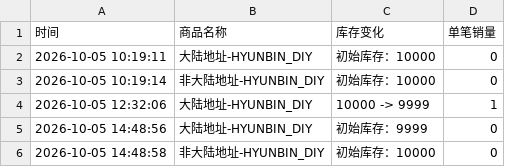
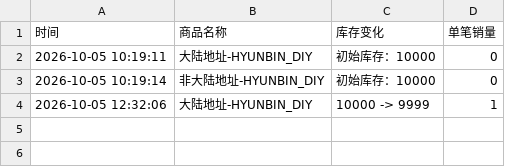
Before and after one commit to Juineii/pow_imini1007, a CSV file: HYUNBIN_DIY.csv, drawn as a sheet; the diff names each change by its address in the sheet, - before the commit and + after, or states it on an @@ line.

```diff
--- a/HYUNBIN_DIY.csv
+++ b/HYUNBIN_DIY.csv
-row 5: 2026-10-05 14:48:56 | 大陆地址-HYUNBIN_DIY | 初始库存：9999 | 0
-row 6: 2026-10-05 14:48:58 | 非大陆地址-HYUNBIN_DIY | 初始库存：10000 | 0
```
Also changed, not shown: 2 other files.
